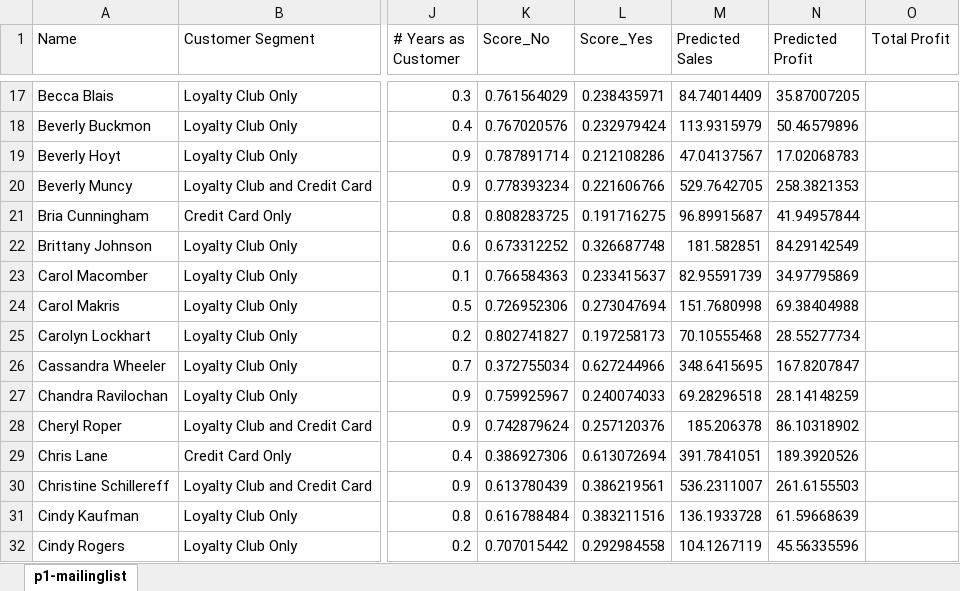
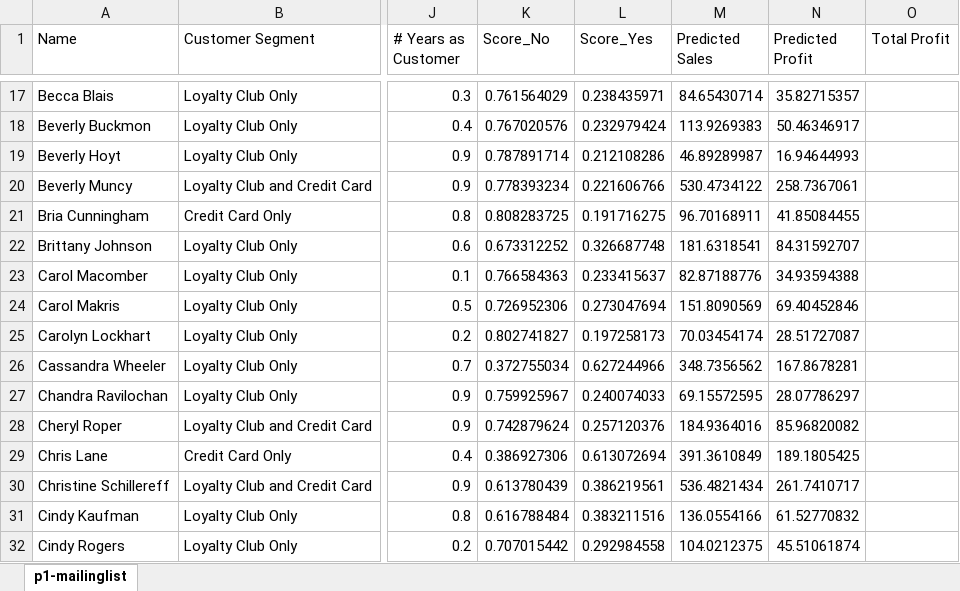
Before and after one commit to leesper/become-business-analyst, an Excel workbook: P3_PredictCatalogDemand/p3-mailinglist.xlsx, sheet p1-mailinglist, drawn as a sheet; only a part is shown, gaps mark what is left out; values as stored, in another font and other column widths than the file's, no borders; the diff covers the shown part only; the diff names each change by its address in the sheet, - before the commit and + after, or states it on an @@ line.

```diff
--- a/P3_PredictCatalogDemand/p3-mailinglist.xlsx (sheet p1-mailinglist)
+++ b/P3_PredictCatalogDemand/p3-mailinglist.xlsx (sheet p1-mailinglist)
-M17 (Predicted Sales): 84.74014409
+M17 (Predicted Sales): 84.65430714
-N17 (Predicted Profit): 35.87007205
+N17 (Predicted Profit): 35.82715357
-M18 (Predicted Sales): 113.9315979
+M18 (Predicted Sales): 113.9269383
-N18 (Predicted Profit): 50.46579896
+N18 (Predicted Profit): 50.46346917
-M19 (Predicted Sales): 47.04137567
+M19 (Predicted Sales): 46.89289987
-N19 (Predicted Profit): 17.02068783
+N19 (Predicted Profit): 16.94644993
-M20 (Predicted Sales): 529.7642705
+M20 (Predicted Sales): 530.4734122
-N20 (Predicted Profit): 258.3821353
+N20 (Predicted Profit): 258.7367061
-M21 (Predicted Sales): 96.89915687
+M21 (Predicted Sales): 96.70168911
-N21 (Predicted Profit): 41.94957844
+N21 (Predicted Profit): 41.85084455
-M22 (Predicted Sales): 181.582851
+M22 (Predicted Sales): 181.6318541
-N22 (Predicted Profit): 84.29142549
+N22 (Predicted Profit): 84.31592707
-M23 (Predicted Sales): 82.95591739
+M23 (Predicted Sales): 82.87188776
-N23 (Predicted Profit): 34.97795869
+N23 (Predicted Profit): 34.93594388
-M24 (Predicted Sales): 151.7680998
+M24 (Predicted Sales): 151.8090569
-N24 (Predicted Profit): 69.38404988
+N24 (Predicted Profit): 69.40452846
-M25 (Predicted Sales): 70.10555468
+M25 (Predicted Sales): 70.03454174
-N25 (Predicted Profit): 28.55277734
+N25 (Predicted Profit): 28.51727087
-M26 (Predicted Sales): 348.6415695
+M26 (Predicted Sales): 348.7356562
-N26 (Predicted Profit): 167.8207847
+N26 (Predicted Profit): 167.8678281
-M27 (Predicted Sales): 69.28296518
+M27 (Predicted Sales): 69.15572595
-N27 (Predicted Profit): 28.14148259
+N27 (Predicted Profit): 28.07786297
-M28 (Predicted Sales): 185.206378
+M28 (Predicted Sales): 184.9364016
-N28 (Predicted Profit): 86.10318902
+N28 (Predicted Profit): 85.96820082
-M29 (Predicted Sales): 391.7841051
+M29 (Predicted Sales): 391.3610849
-N29 (Predicted Profit): 189.3920526
+N29 (Predicted Profit): 189.1805425
-M30 (Predicted Sales): 536.2311007
+M30 (Predicted Sales): 536.4821434
-N30 (Predicted Profit): 261.6155503
+N30 (Predicted Profit): 261.7410717
-M31 (Predicted Sales): 136.1933728
+M31 (Predicted Sales): 136.0554166
-N31 (Predicted Profit): 61.59668639
+N31 (Predicted Profit): 61.52770832
-M32 (Predicted Sales): 104.1267119
+M32 (Predicted Sales): 104.0212375
-N32 (Predicted Profit): 45.56335596
+N32 (Predicted Profit): 45.51061874
```
Also changed, not shown: 469 edited cells elsewhere in this sheet, P3_PredictCatalogDemand/p3-customers.xlsx, 2 other files.
